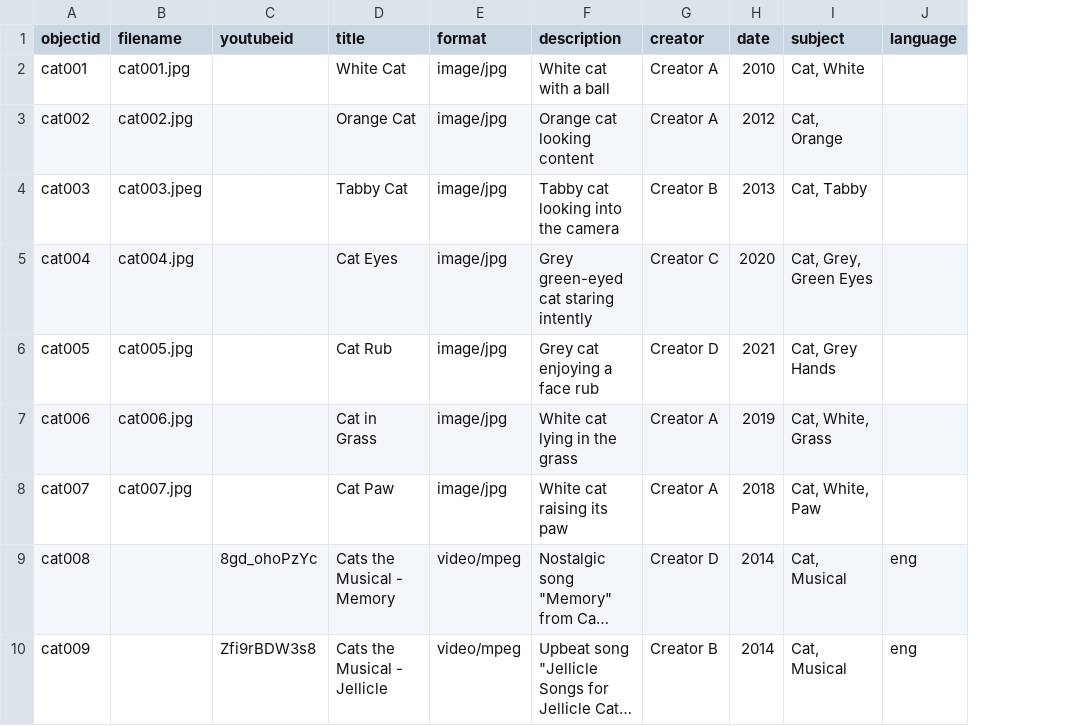
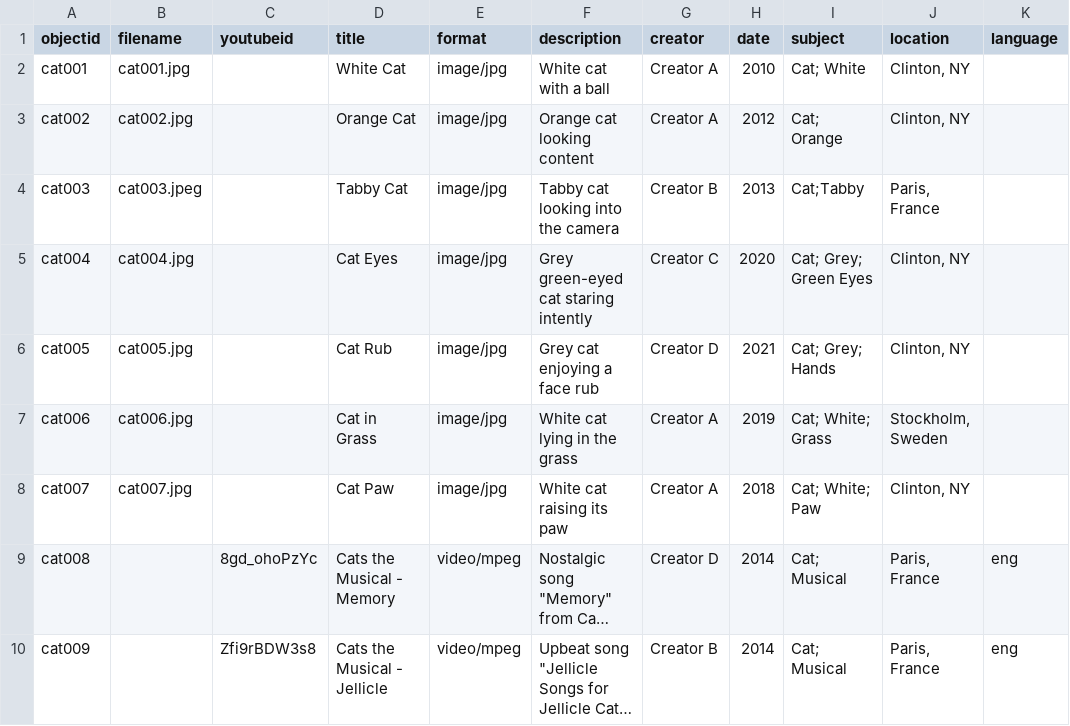
Before and after one commit to jiinjeong/cat-collectionbuilder, a CSV file: _data/cat_demo.csv, drawn as a sheet; long unchanged cells end in …; the diff names each change by its address in the sheet, - before the commit and + after, or states it on an @@ line.

Commit message:
new cat csv

```diff
--- a/_data/cat_demo.csv
+++ b/_data/cat_demo.csv
+column J (location), rows 2-10: Clinton, NY | Clinton, NY | Paris, France | Clinton, NY | Clinton, NY | Stockholm, Sweden | Clinton, NY | Paris, France | Paris, France
-I2 (subject): Cat, White
+I2 (subject): Cat; White
-I3 (subject): Cat, Orange
+I3 (subject): Cat; Orange
-I4 (subject): Cat, Tabby
+I4 (subject): Cat;Tabby
-I5 (subject): Cat, Grey, Green Eyes
+I5 (subject): Cat; Grey; Green Eyes
-I6 (subject): Cat, Grey Hands
+I6 (subject): Cat; Grey; Hands
-I7 (subject): Cat, White, Grass
+I7 (subject): Cat; White; Grass
-I8 (subject): Cat, White, Paw
+I8 (subject): Cat; White; Paw
-I9:I10 (subject): Cat, Musical
+I9:I10 (subject): Cat; Musical
```
